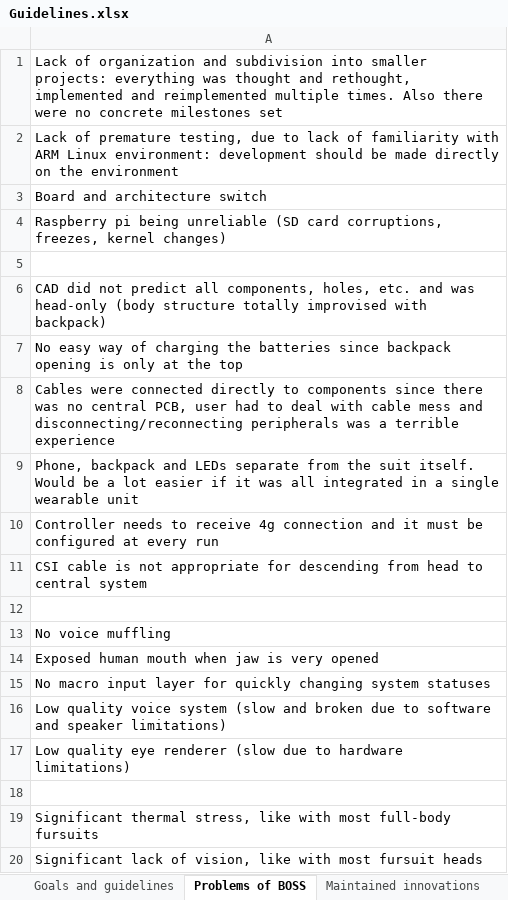
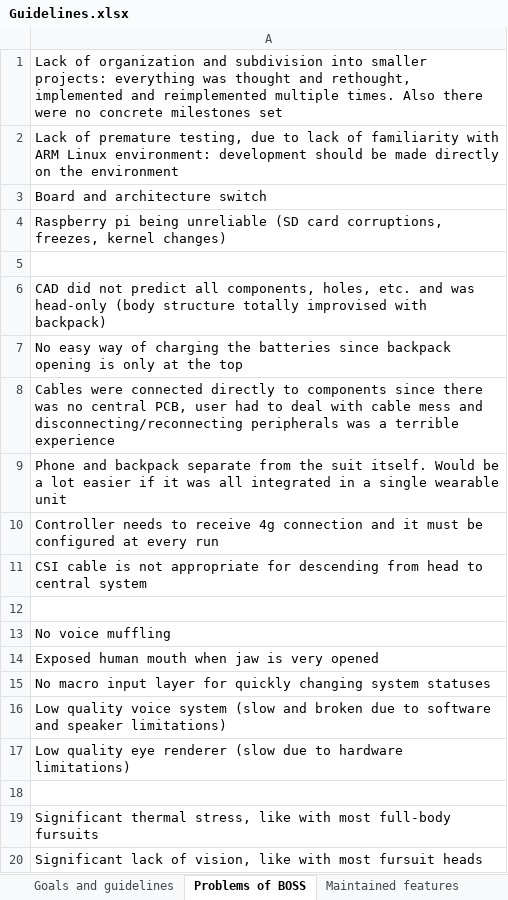
Before and after one commit to MekhyW/DYNAMO-Electronic_Fursuit-2.0, an Excel workbook: Guidelines.xlsx, sheet Problems of BOSS, drawn as a sheet; values as stored, in another font and other column widths than the file's, no borders; the diff names each change by its address in the sheet, - before the commit and + after, or states it on an @@ line.

```diff
--- a/Guidelines.xlsx (sheet Problems of BOSS)
+++ b/Guidelines.xlsx (sheet Problems of BOSS)
-sheet tab: Maintained innovations
+sheet tab: Maintained features
-A9: Phone, backpack and LEDs separate from…
+A9: Phone and backpack separate from…
```
Also changed, not shown: sheet Software changes, sheet Hardware changes, sheet Maintained features, sheet Other changes.
